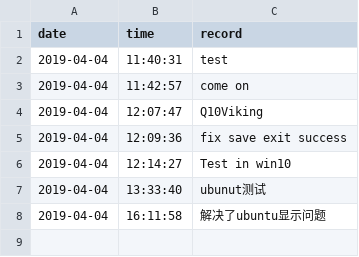
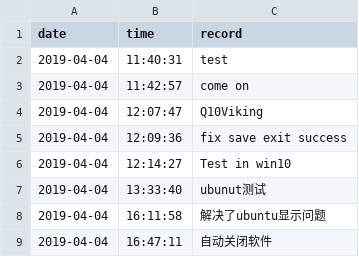
Before and after one commit to Q10Viking/HourLog, a CSV file: 2019-04-log.csv, drawn as a sheet; the diff names each change by its address in the sheet, - before the commit and + after, or states it on an @@ line.

Commit message:
自动关闭软件

```diff
--- a/2019-04-log.csv
+++ b/2019-04-log.csv
+row 9: 2019-04-04 | 16:47:11 | 自动关闭软件
```
Also changed, not shown: 6 other files.
